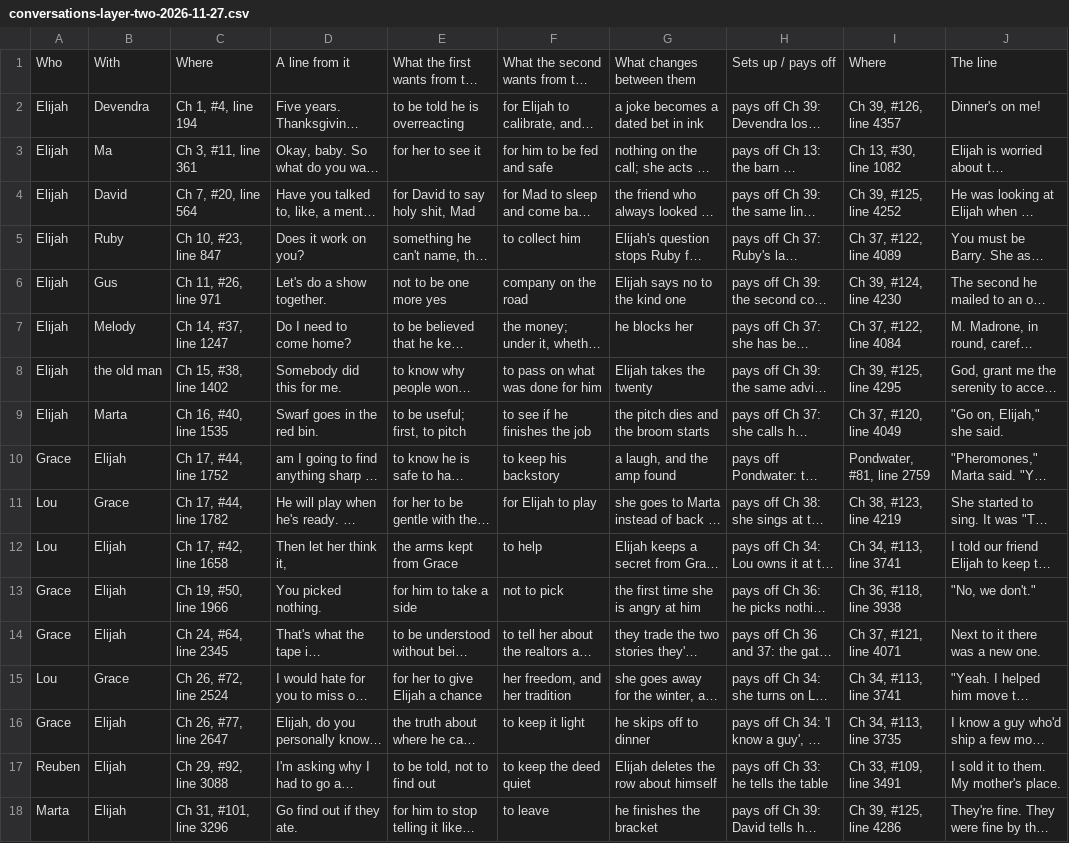
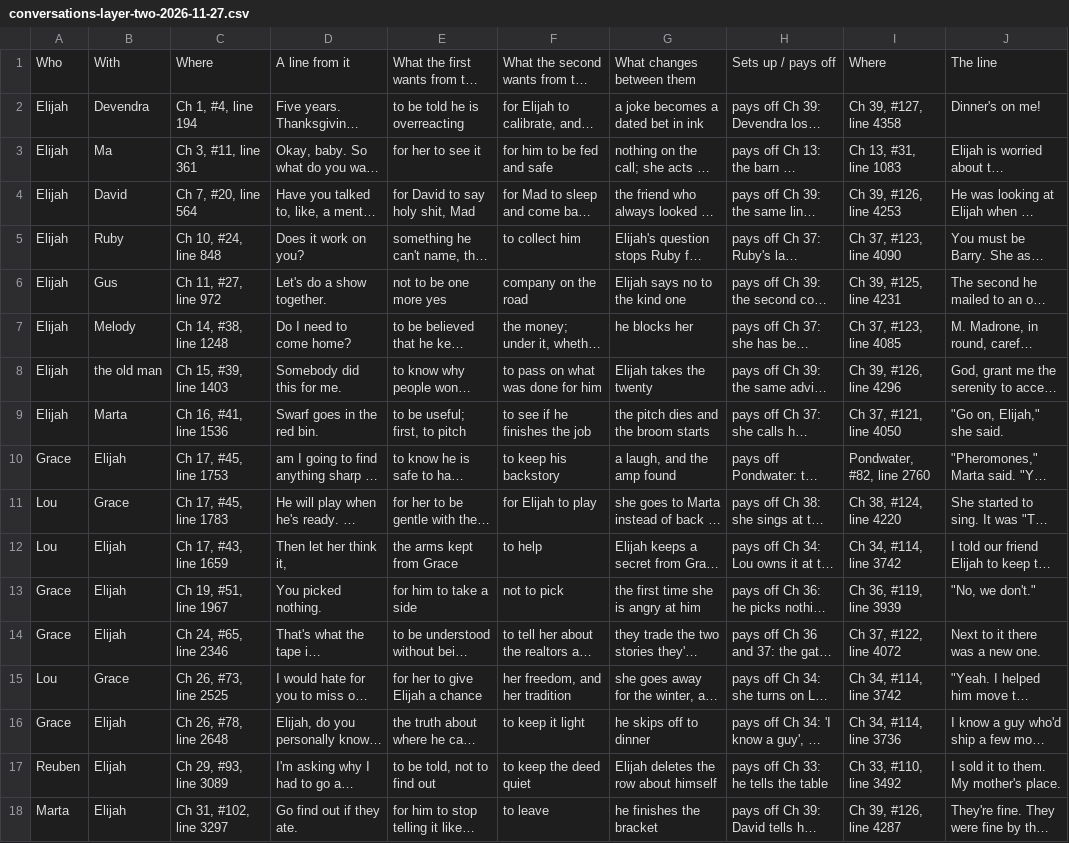
Before and after one commit to ctavolazzi/survivingthesingularity, a CSV file: manuscript/novel/conversations-layer-two-2026-11-27.csv, drawn as a sheet; only a part is shown; long unchanged cells end in …; the diff covers the shown part only; the diff names each change by its address in the sheet, - before the commit and + after, or states it on an @@ line.

```diff
--- a/manuscript/novel/conversations-layer-two-2026-11-27.csv
+++ b/manuscript/novel/conversations-layer-two-2026-11-27.csv
-I2: Ch 39, #126, line 4357
+I2: Ch 39, #127, line 4358
-I3: Ch 13, #30, line 1082
+I3: Ch 13, #31, line 1083
-I4: Ch 39, #125, line 4252
+I4: Ch 39, #126, line 4253
-C5: Ch 10, #23, line 847
+C5: Ch 10, #24, line 848
-I5: Ch 37, #122, line 4089
+I5: Ch 37, #123, line 4090
-C6: Ch 11, #26, line 971
+C6: Ch 11, #27, line 972
-I6: Ch 39, #124, line 4230
+I6: Ch 39, #125, line 4231
-C7: Ch 14, #37, line 1247
+C7: Ch 14, #38, line 1248
-I7: Ch 37, #122, line 4084
+I7: Ch 37, #123, line 4085
-C8: Ch 15, #38, line 1402
+C8: Ch 15, #39, line 1403
-I8: Ch 39, #125, line 4295
+I8: Ch 39, #126, line 4296
-C9: Ch 16, #40, line 1535
+C9: Ch 16, #41, line 1536
-I9: Ch 37, #120, line 4049
+I9: Ch 37, #121, line 4050
-C10: Ch 17, #44, line 1752
+C10: Ch 17, #45, line 1753
-I10: Pondwater, #81, line 2759
+I10: Pondwater, #82, line 2760
-C11: Ch 17, #44, line 1782
+C11: Ch 17, #45, line 1783
-I11: Ch 38, #123, line 4219
+I11: Ch 38, #124, line 4220
-C12: Ch 17, #42, line 1658
+C12: Ch 17, #43, line 1659
-I12: Ch 34, #113, line 3741
+I12: Ch 34, #114, line 3742
-C13: Ch 19, #50, line 1966
+C13: Ch 19, #51, line 1967
-I13: Ch 36, #118, line 3938
+I13: Ch 36, #119, line 3939
-C14: Ch 24, #64, line 2345
+C14: Ch 24, #65, line 2346
-I14: Ch 37, #121, line 4071
+I14: Ch 37, #122, line 4072
-C15: Ch 26, #72, line 2524
+C15: Ch 26, #73, line 2525
-I15: Ch 34, #113, line 3741
+I15: Ch 34, #114, line 3742
-C16: Ch 26, #77, line 2647
+C16: Ch 26, #78, line 2648
-I16: Ch 34, #113, line 3735
+I16: Ch 34, #114, line 3736
-C17: Ch 29, #92, line 3088
+C17: Ch 29, #93, line 3089
-I17: Ch 33, #109, line 3491
+I17: Ch 33, #110, line 3492
-C18: Ch 31, #101, line 3296
+C18: Ch 31, #102, line 3297
-I18: Ch 39, #125, line 4286
+I18: Ch 39, #126, line 4287
```
Also changed, not shown: 10 edited cells elsewhere in this file, manuscript/novel/calendar-2026-11-27.csv, manuscript/novel/conversations-2026-11-27.csv, 14 other files.
